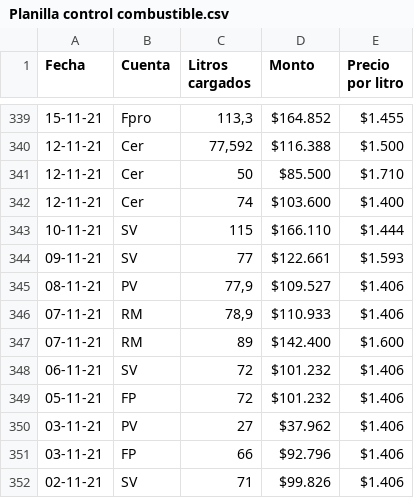
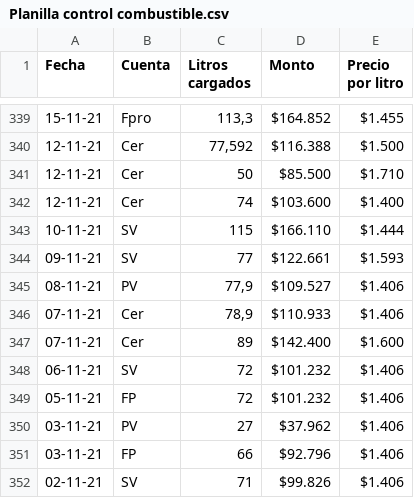
Before and after one commit to santvaras92-crypto/flight-log-system, a CSV file: Combustible/Planilla control combustible.csv, drawn as a sheet; only a part is shown, gaps mark what is left out.

```diff
--- a/Combustible/Planilla control combustible.csv
+++ b/Combustible/Planilla control combustible.csv
@@ -345,4 +345,4 @@
 08-11-21;PV;77,9;$109.527;$1.406
-07-11-21;RM;78,9;$110.933;$1.406
-07-11-21;RM;89;$142.400;$1.600
+07-11-21;Cer;78,9;$110.933;$1.406
+07-11-21;Cer;89;$142.400;$1.600
 06-11-21;SV;72;$101.232;$1.406
```
Also changed, not shown: 1 other file.
